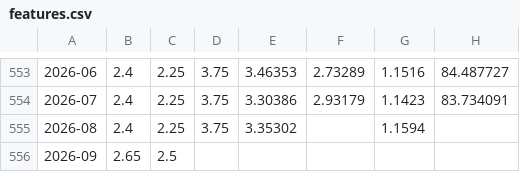
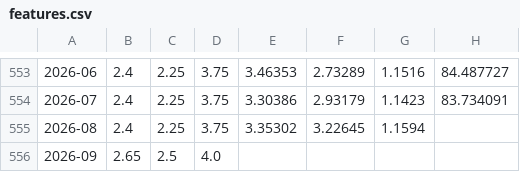
Before and after one commit to senchi-dev/data-lab, a CSV file: public/features.csv, drawn as a sheet; only a part is shown, gaps mark what is left out; the diff names each change by its address in the sheet, - before the commit and + after, or states it on an @@ line.

```diff
--- a/public/features.csv
+++ b/public/features.csv
-F555: (empty)
+F555: 3.22645
-D556: (empty)
+D556: 4.0
```
Also changed, not shown: 1 other file.
